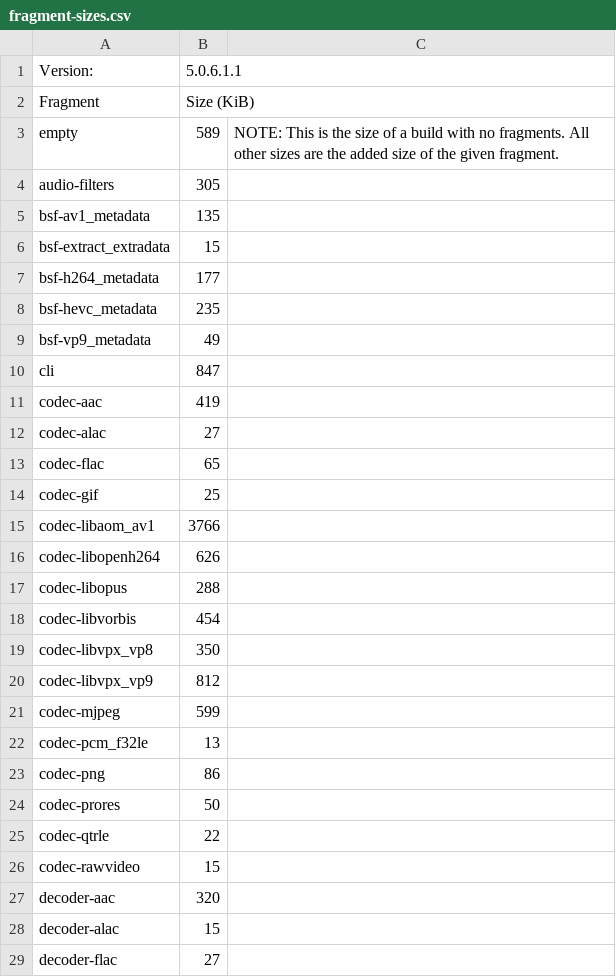
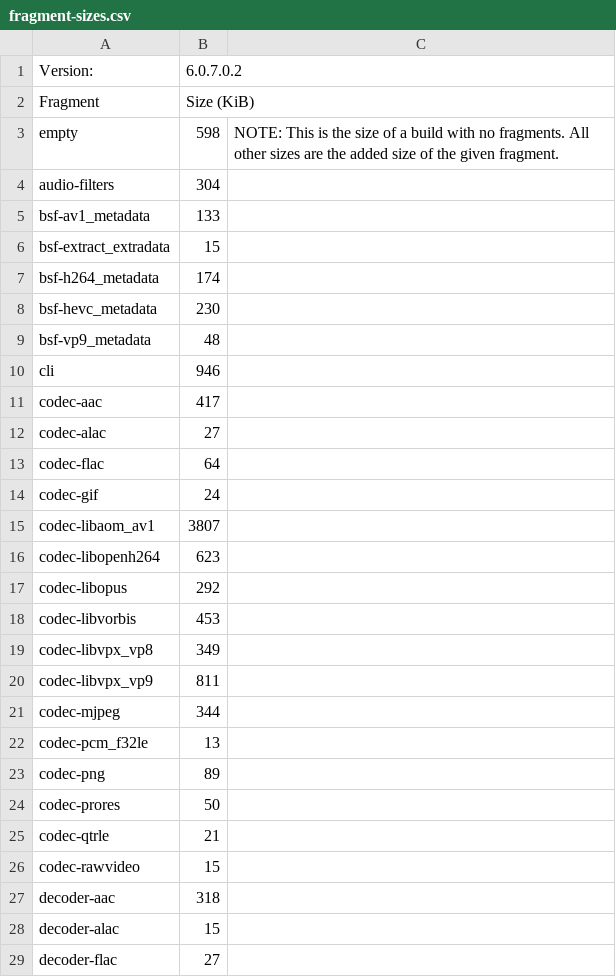
Before and after one commit to Yahweasel/libav.js, a CSV file: docs/fragment-sizes.csv, drawn as a sheet; only a part is shown; the diff covers the shown part only.

```diff
--- a/docs/fragment-sizes.csv
+++ b/docs/fragment-sizes.csv
@@ -1,28 +1,28 @@
-Version:,5.0.6.1.1,
+Version:,6.0.7.0.2,
 Fragment,Size (KiB),
-empty,589,NOTE: This is the size of a build with no fragments. All other sizes are the added size of the given fragment.
-audio-filters,305,
-bsf-av1_metadata,135,
+empty,598,NOTE: This is the size of a build with no fragments. All other sizes are the added size of the given fragment.
+audio-filters,304,
+bsf-av1_metadata,133,
 bsf-extract_extradata,15,
-bsf-h264_metadata,177,
-bsf-hevc_metadata,235,
-bsf-vp9_metadata,49,
-cli,847,
-codec-aac,419,
+bsf-h264_metadata,174,
+bsf-hevc_metadata,230,
+bsf-vp9_metadata,48,
+cli,946,
+codec-aac,417,
 codec-alac,27,
-codec-flac,65,
-codec-gif,25,
-codec-libaom_av1,3766,
-codec-libopenh264,626,
-codec-libopus,288,
-codec-libvorbis,454,
-codec-libvpx_vp8,350,
-codec-libvpx_vp9,812,
-codec-mjpeg,599,
+codec-flac,64,
+codec-gif,24,
+codec-libaom_av1,3807,
+codec-libopenh264,623,
+codec-libopus,292,
+codec-libvorbis,453,
+codec-libvpx_vp8,349,
+codec-libvpx_vp9,811,
+codec-mjpeg,344,
 codec-pcm_f32le,13,
-codec-png,86,
+codec-png,89,
 codec-prores,50,
-codec-qtrle,22,
+codec-qtrle,21,
 codec-rawvideo,15,
-decoder-aac,320,
+decoder-aac,318,
 decoder-alac,15,
```
Also changed, not shown: 1 removed row and 29 edited cells elsewhere in this file, 4 other files.
